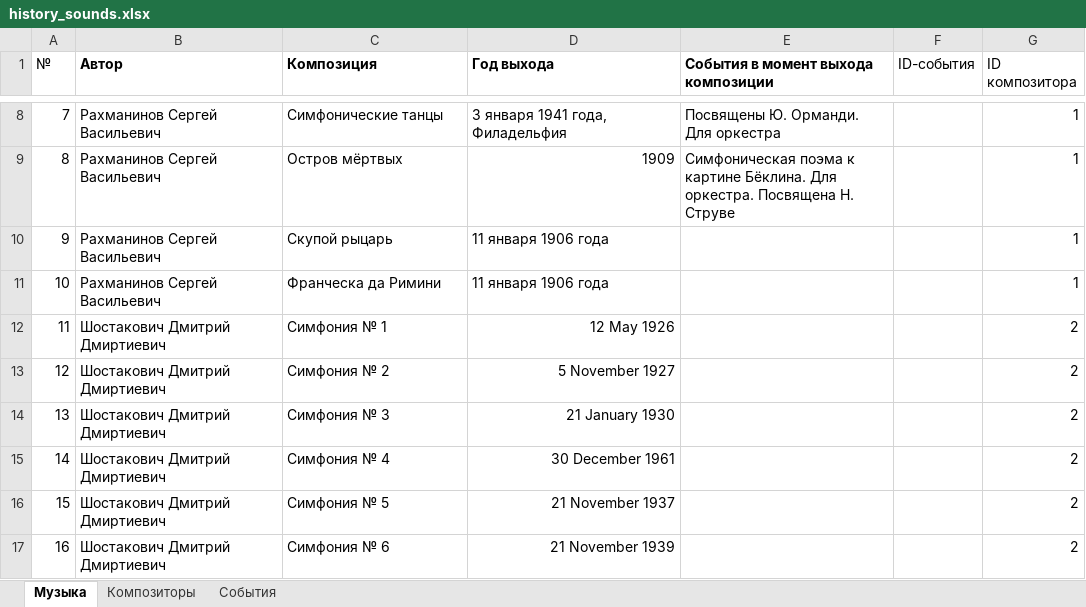
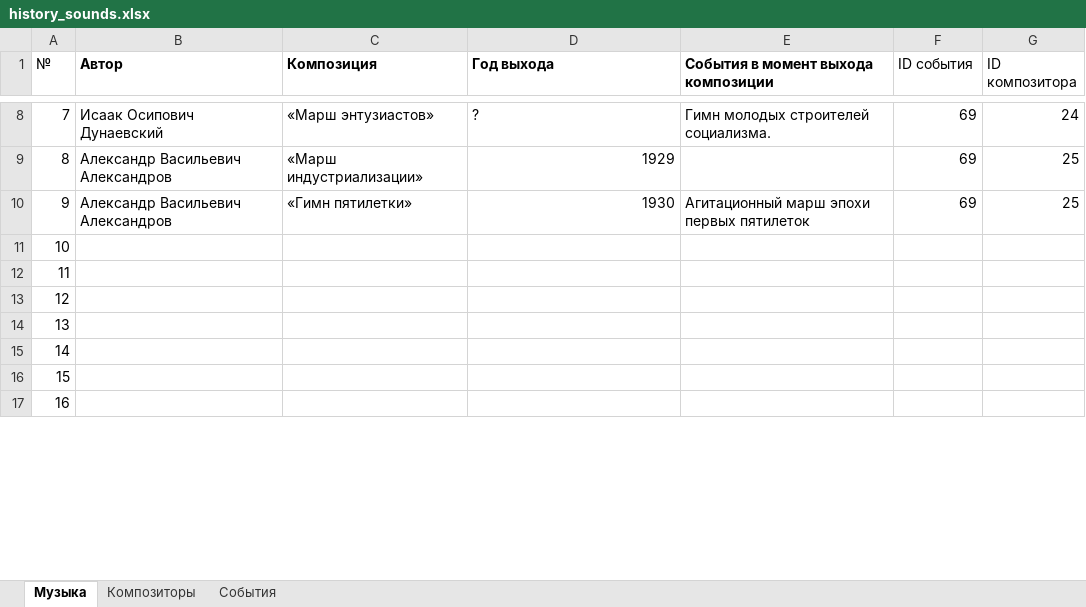
Before and after one commit to menneli/history-project, an Excel workbook: data/history_sounds.xlsx, sheet Музыка, drawn as a sheet; only a part is shown, gaps mark what is left out; values as stored, in another font and other column widths than the file's, no borders; the diff covers the shown part only; the diff names each change by its address in the sheet, - before the commit and + after, or states it on an @@ line.

Commit message:
massive update
added api; templates for the api; updated the table + parsing/importing; added a readme.
info on how to run the thing is now in the readme.md file

```diff
--- a/data/history_sounds.xlsx (sheet Музыка)
+++ b/data/history_sounds.xlsx (sheet Музыка)
-F1: ID-события
+F1: ID события
-B8 (Автор): Рахманинов Сергей Васильевич
+B8 (Автор): Исаак Осипович Дунаевский
-C8 (Композиция): Симфонические танцы
+C8 (Композиция): «Марш энтузиастов»
-D8 (Год выхода): 3 января 1941 года, Филадельфия
+D8 (Год выхода): ?
-E8: Посвящены Ю. Орманди. Для оркестра
+E8: Гимн молодых строителей социализма.
-F8:F10 (ID события): (empty)
+F8:F10 (ID события): 69
-G8 (ID композитора): 1
+G8 (ID композитора): 24
-B9:B10 (Автор): Рахманинов Сергей Васильевич
+B9:B10 (Автор): Александр Васильевич Александров
-C9 (Композиция): Остров мёртвых
+C9 (Композиция): «Марш индустриализации»
-D9 (Год выхода): 1909
+D9 (Год выхода): 1929
-E9: Симфоническая поэма к картине Бёклина. Для оркестра. Посвящена Н. Струве
+E9: (empty)
-G9:G10 (ID композитора): 1
+G9:G10 (ID композитора): 25
-C10 (Композиция): Скупой рыцарь
+C10 (Композиция): «Гимн пятилетки»
-D10 (Год выхода): 11 января 1906 года
+D10 (Год выхода): 1930
-E10: (empty)
+E10: Агитационный марш эпохи первых пятилеток
-B11 (Автор): Рахманинов Сергей Васильевич
+B11 (Автор): (empty)
-C11 (Композиция): Франческа да Римини
+C11 (Композиция): (empty)
-D11 (Год выхода): 11 января 1906 года
+D11 (Год выхода): (empty)
-G11 (ID композитора): 1
+G11 (ID композитора): (empty)
-B12:B17 (Автор): Шостакович Дмитрий Дмиртиевич
+B12:B17 (Автор): (empty)
-C12 (Композиция): Симфония № 1
+C12 (Композиция): (empty)
-D12 (Год выхода): 12 May 1926
+D12 (Год выхода): (empty)
-G12:G17 (ID композитора): 2
+G12:G17 (ID композитора): (empty)
-C13 (Композиция): Симфония № 2
+C13 (Композиция): (empty)
-D13 (Год выхода): 5 November 1927
+D13 (Год выхода): (empty)
-C14 (Композиция): Симфония № 3
+C14 (Композиция): (empty)
-D14 (Год выхода): 21 January 1930
+D14 (Год выхода): (empty)
-C15 (Композиция): Симфония № 4
+C15 (Композиция): (empty)
-D15 (Год выхода): 30 December 1961
+D15 (Год выхода): (empty)
-C16 (Композиция): Симфония № 5
+C16 (Композиция): (empty)
-D16 (Год выхода): 21 November 1937
+D16 (Год выхода): (empty)
-C17 (Композиция): Симфония № 6
+C17 (Композиция): (empty)
-D17 (Год выхода): 21 November 1939
+D17 (Год выхода): (empty)
```
Also changed, not shown: 113 edited cells elsewhere in this sheet, sheet Композиторы, formulas that keep their value, 11 other files.
